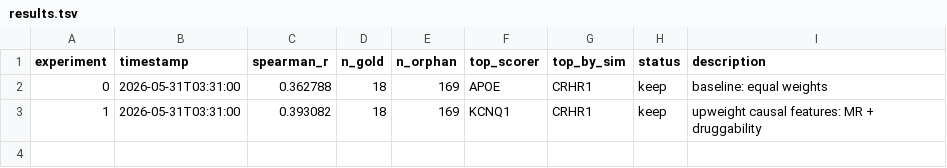
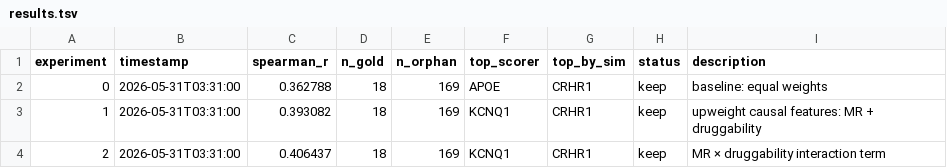
Before and after one commit to RitataLU/repurpose-agent, a TSV file: results.tsv, drawn as a sheet.

Commit message:
exp 2: spearman_r=0.4064 [2026-05-31 03:31]

```diff
--- a/results.tsv
+++ b/results.tsv
@@ -3 +3,2 @@ experiment	timestamp	spearman_r	n_gold	n_orphan	top_scorer	top_by_sim	status	des
 1	2026-05-31T03:31:00	0.393082	18	169	KCNQ1	CRHR1	keep	upweight causal features: MR + druggability
+2	2026-05-31T03:31:00	0.406437	18	169	KCNQ1	CRHR1	keep	MR × druggability interaction term
```
Also changed, not shown: top_genes.tsv, 3 other files.
